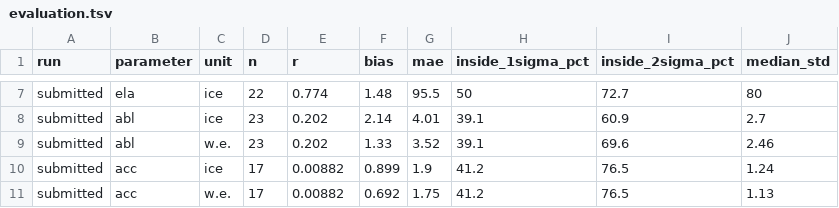
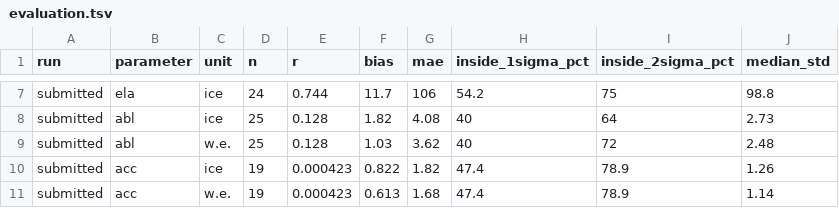
Before and after one commit to FAU-glacier-systems/FROST, a TSV file: experiments/central_europe_esmda/tables/evaluation.tsv, drawn as a sheet; only a part is shown, gaps mark what is left out; the diff covers the shown part only; the diff names each change by its address in the sheet, - before the commit and + after, or states it on an @@ line.

```diff
--- a/experiments/central_europe_esmda/tables/evaluation.tsv
+++ b/experiments/central_europe_esmda/tables/evaluation.tsv
-D7 (n): 22
+D7 (n): 24
-E7 (r): 0.774
+E7 (r): 0.744
-F7 (bias): 1.48
+F7 (bias): 11.7
-G7 (mae): 95.5
+G7 (mae): 106
-H7 (inside_1sigma_pct): 50
+H7 (inside_1sigma_pct): 54.2
-I7 (inside_2sigma_pct): 72.7
+I7 (inside_2sigma_pct): 75
-J7 (median_std): 80
+J7 (median_std): 98.8
-D8:D9 (n): 23
+D8:D9 (n): 25
-E8:E9 (r): 0.202
+E8:E9 (r): 0.128
-F8 (bias): 2.14
+F8 (bias): 1.82
-G8 (mae): 4.01
+G8 (mae): 4.08
-H8:H9 (inside_1sigma_pct): 39.1
+H8:H9 (inside_1sigma_pct): 40
-I8 (inside_2sigma_pct): 60.9
+I8 (inside_2sigma_pct): 64
-J8 (median_std): 2.7
+J8 (median_std): 2.73
-F9 (bias): 1.33
+F9 (bias): 1.03
-G9 (mae): 3.52
+G9 (mae): 3.62
-I9 (inside_2sigma_pct): 69.6
+I9 (inside_2sigma_pct): 72
-J9 (median_std): 2.46
+J9 (median_std): 2.48
-D10:D11 (n): 17
+D10:D11 (n): 19
-E10:E11 (r): 0.00882
+E10:E11 (r): 0.000423
-F10 (bias): 0.899
+F10 (bias): 0.822
-G10 (mae): 1.9
+G10 (mae): 1.82
-H10:H11 (inside_1sigma_pct): 41.2
+H10:H11 (inside_1sigma_pct): 47.4
-I10:I11 (inside_2sigma_pct): 76.5
+I10:I11 (inside_2sigma_pct): 78.9
-J10 (median_std): 1.24
+J10 (median_std): 1.26
-F11 (bias): 0.692
+F11 (bias): 0.613
-G11 (mae): 1.75
+G11 (mae): 1.68
-J11 (median_std): 1.13
+J11 (median_std): 1.14
```
Also changed, not shown: 33 edited cells elsewhere in this file, experiments/central_europe_esmda/tables/glaciers.tsv, 14 other files.
